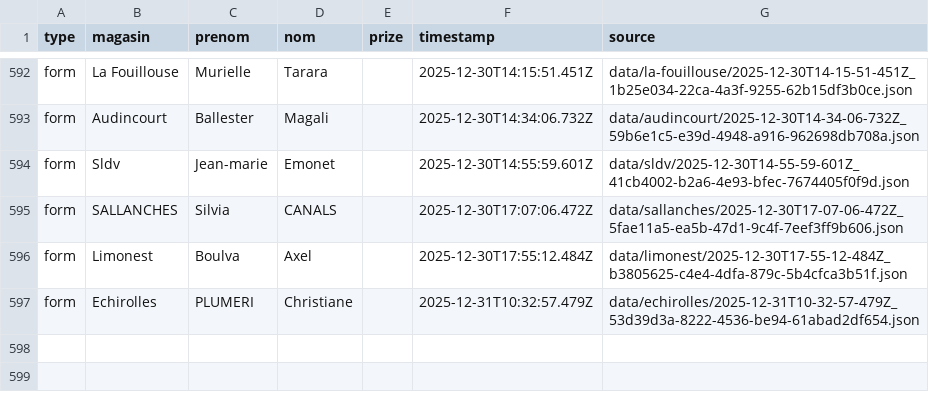
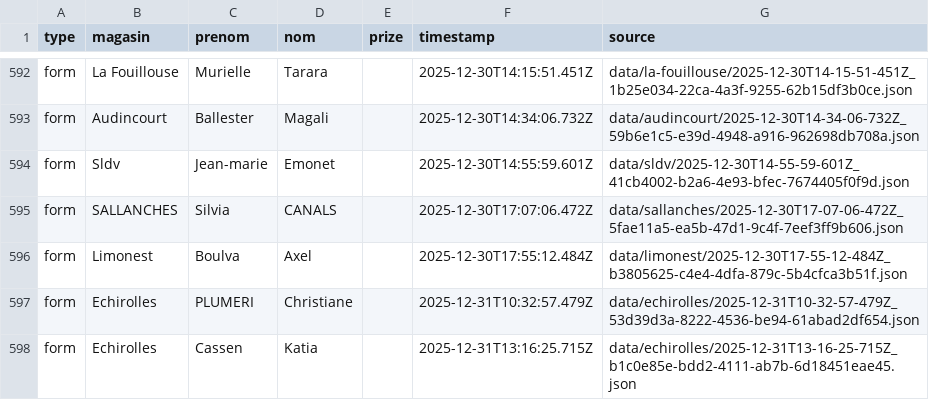
Before and after one commit to parmaktdm/Roue-de-Maliterie-2, a CSV file: exports/submissions.csv, drawn as a sheet; only a part is shown, gaps mark what is left out; the diff names each change by its address in the sheet, - before the commit and + after, or states it on an @@ line.

```diff
--- a/exports/submissions.csv
+++ b/exports/submissions.csv
+row 598: form | Echirolles | Cassen | Katia |  | 2025-12-31T13:16:25.715Z | data/echirolles/2025-12-31T13-16-25-715Z_b1c0e85e-bdd2-4111-ab7b-6d18451eae45.json
```
Also changed, not shown: 1 other file.
